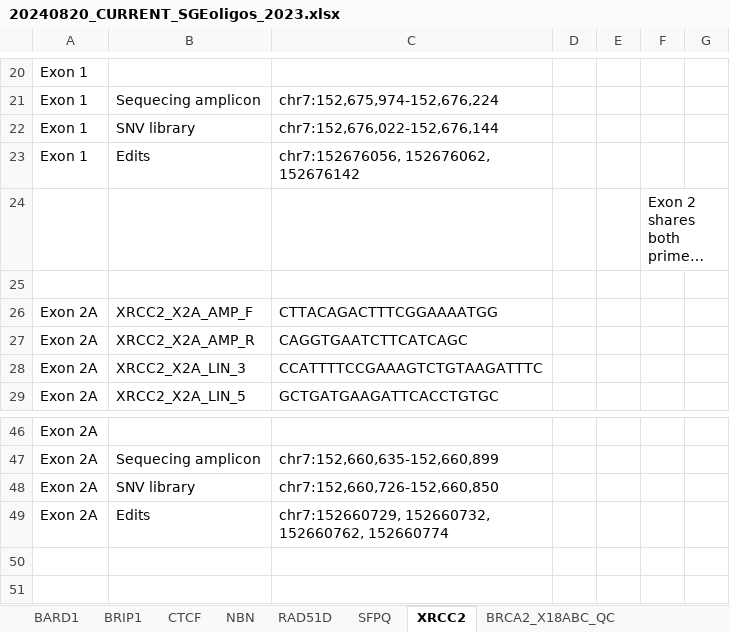
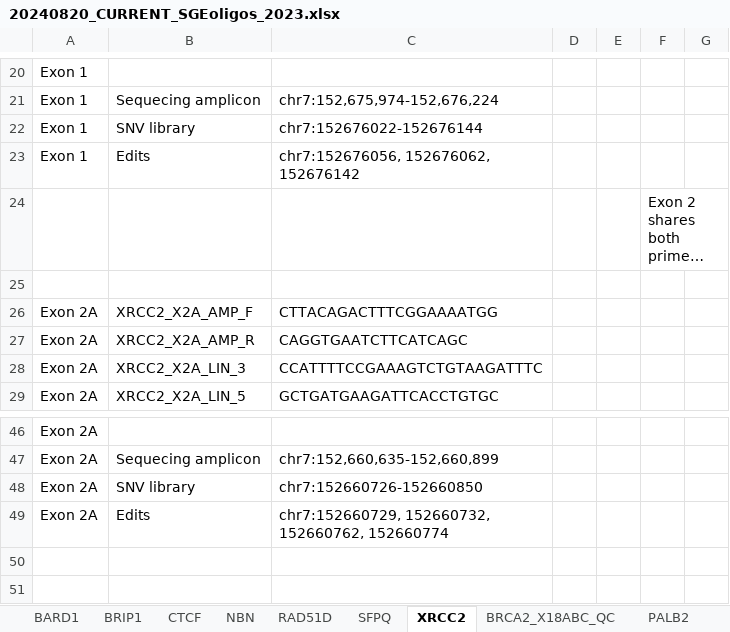
Before and after one commit to ivanw314/BARD1_SGE_analysis, an Excel workbook: Data/SNV_filtering_inputs/20240820_CURRENT_SGEoligos_2023.xlsx, sheet XRCC2, drawn as a sheet; only a part is shown, gaps mark what is left out; long unchanged cells end in …; values as stored, in another font and other column widths than the file's, no borders; the diff covers the shown part only; the diff names each change by its address in the sheet, - before the commit and + after, or states it on an @@ line.

```diff
--- a/Data/SNV_filtering_inputs/20240820_CURRENT_SGEoligos_2023.xlsx (sheet XRCC2)
+++ b/Data/SNV_filtering_inputs/20240820_CURRENT_SGEoligos_2023.xlsx (sheet XRCC2)
+sheet tab: PALB2
-C22: chr7:152,676,022-152,676,144
+C22: chr7:152676022-152676144
-C48: chr7:152,660,726-152,660,850
+C48: chr7:152660726-152660850
```
Also changed, not shown: 208 added rows and 1 edited cell elsewhere in this sheet, sheet BRCA2_X18ABC_QC, sheet SFPQ, sheet CTCF, 34 other files.
